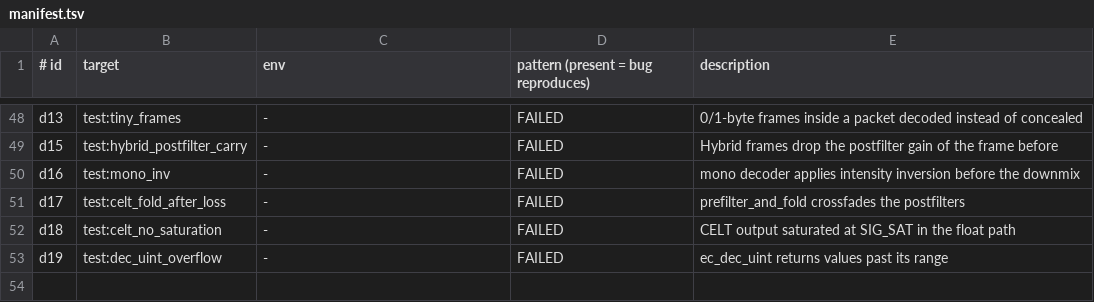
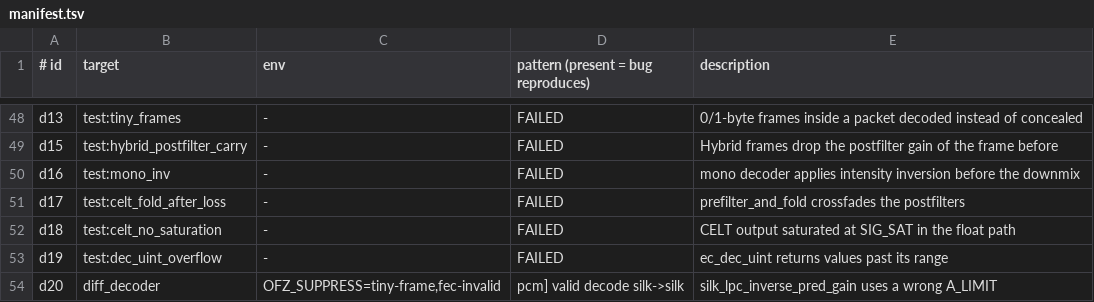
Before and after one commit to restsend/opus-rs, a TSV file: fuzz/regressions/manifest.tsv, drawn as a sheet; only a part is shown, gaps mark what is left out; the diff names each change by its address in the sheet, - before the commit and + after, or states it on an @@ line.

```diff
--- a/fuzz/regressions/manifest.tsv
+++ b/fuzz/regressions/manifest.tsv
+row 54: d20 | diff_decoder | OFZ_SUPPRESS=tiny-frame,fec-invalid | pcm] valid decode silk->silk | silk_lpc_inverse_pred_gain uses a wrong A_LIMIT
```
Also changed, not shown: 2 other files.
